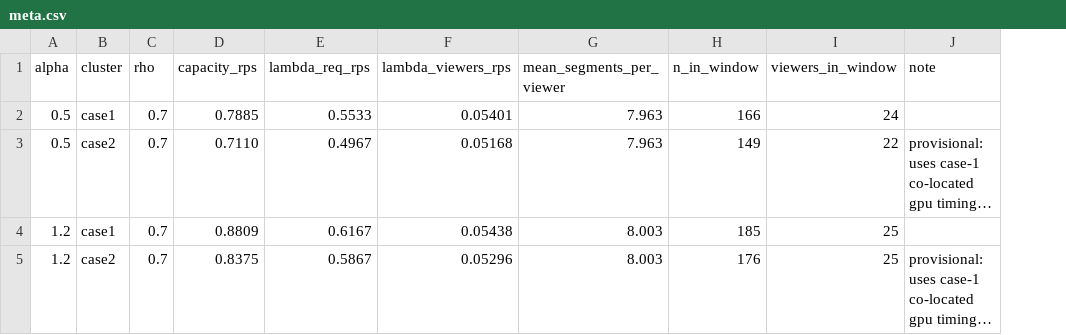
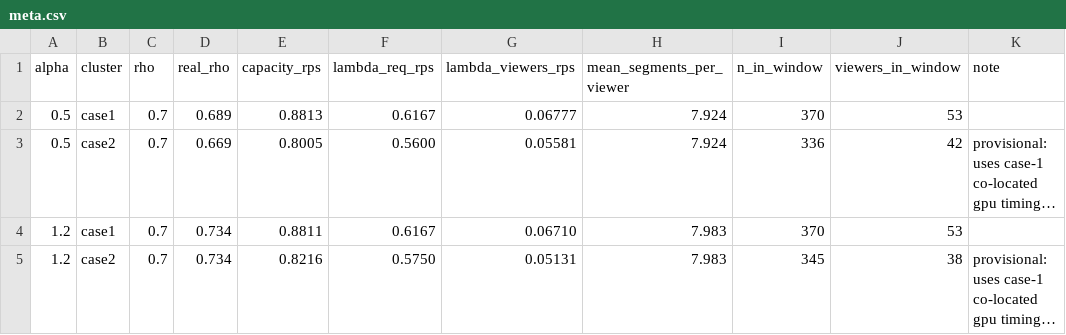
Before and after one commit to leo2006-206/Third_Year_Project, a CSV file: servers_benchmark/sequences/meta.csv, drawn as a sheet; long unchanged cells end in …; addresses are those after the commit; the diff names each change by its address in the sheet, - before the commit and + after, or states it on an @@ line.

```diff
--- a/servers_benchmark/sequences/meta.csv
+++ b/servers_benchmark/sequences/meta.csv
+column D (real_rho), rows 2-5: 0.689 | 0.669 | 0.734 | 0.734
-E2 (capacity_rps): 0.7885
+E2 (capacity_rps): 0.8813
-F2 (lambda_req_rps): 0.5533
+F2 (lambda_req_rps): 0.6167
-G2 (lambda_viewers_rps): 0.05401
+G2 (lambda_viewers_rps): 0.06777
-H2:H3 (mean_segments_per_viewer): 7.963
+H2:H3 (mean_segments_per_viewer): 7.924
-I2 (n_in_window): 166
+I2 (n_in_window): 370
-J2 (viewers_in_window): 24
+J2 (viewers_in_window): 53
-E3 (capacity_rps): 0.7110
+E3 (capacity_rps): 0.8005
-F3 (lambda_req_rps): 0.4967
+F3 (lambda_req_rps): 0.5600
-G3 (lambda_viewers_rps): 0.05168
+G3 (lambda_viewers_rps): 0.05581
-I3 (n_in_window): 149
+I3 (n_in_window): 336
-J3 (viewers_in_window): 22
+J3 (viewers_in_window): 42
-E4 (capacity_rps): 0.8809
+E4 (capacity_rps): 0.8811
-G4 (lambda_viewers_rps): 0.05438
+G4 (lambda_viewers_rps): 0.06710
-H4:H5 (mean_segments_per_viewer): 8.003
+H4:H5 (mean_segments_per_viewer): 7.983
-I4 (n_in_window): 185
+I4 (n_in_window): 370
-J4 (viewers_in_window): 25
+J4 (viewers_in_window): 53
-E5 (capacity_rps): 0.8375
+E5 (capacity_rps): 0.8216
-F5 (lambda_req_rps): 0.5867
+F5 (lambda_req_rps): 0.5750
-G5 (lambda_viewers_rps): 0.05296
+G5 (lambda_viewers_rps): 0.05131
-I5 (n_in_window): 176
+I5 (n_in_window): 345
-J5 (viewers_in_window): 25
+J5 (viewers_in_window): 38
```
Also changed, not shown: 9 other files.
